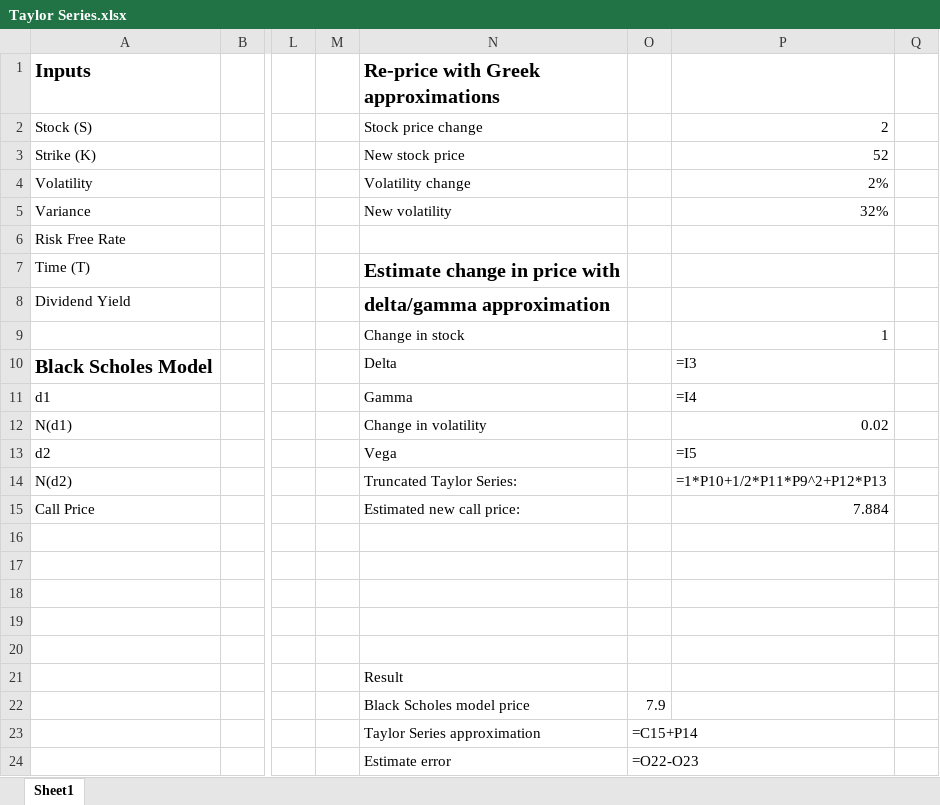
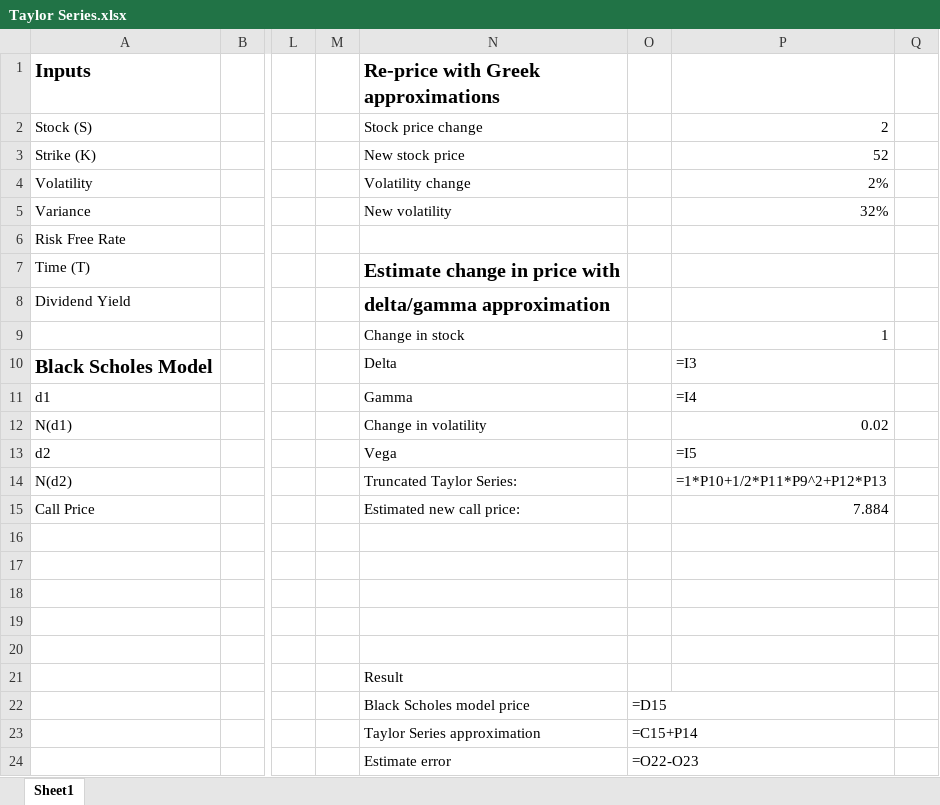
Before and after one commit to FinNijatTech/Taylor-Approximation-vs-Black-Scholes-Model-Option-Pricing-, an Excel workbook: Taylor Series.xlsx, sheet Sheet1, drawn as a sheet; only a part is shown, gaps mark what is left out; values as stored, in another font and other column widths than the file's, no borders; formulas are shown in place of their values; charts and pictures not drawn; the diff names each change by its address in the sheet, - before the commit and + after, or states it on an @@ line.

Commit message:
Update Taylor Series.xlsx

```diff
--- a/Taylor Series.xlsx (sheet Sheet1)
+++ b/Taylor Series.xlsx (sheet Sheet1)
-O22: 7.9
+O22: =D15
```
